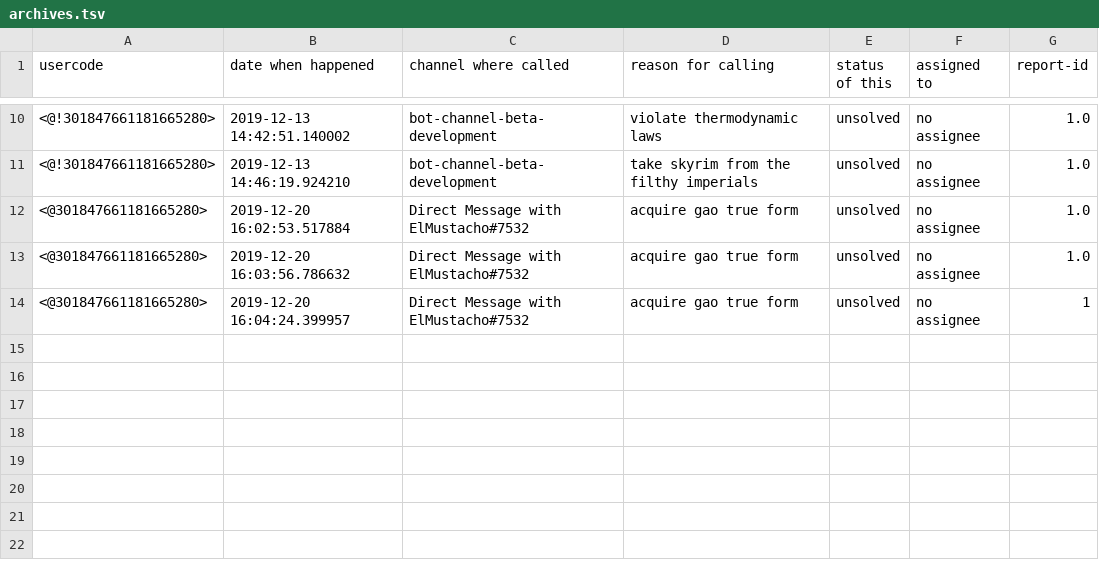
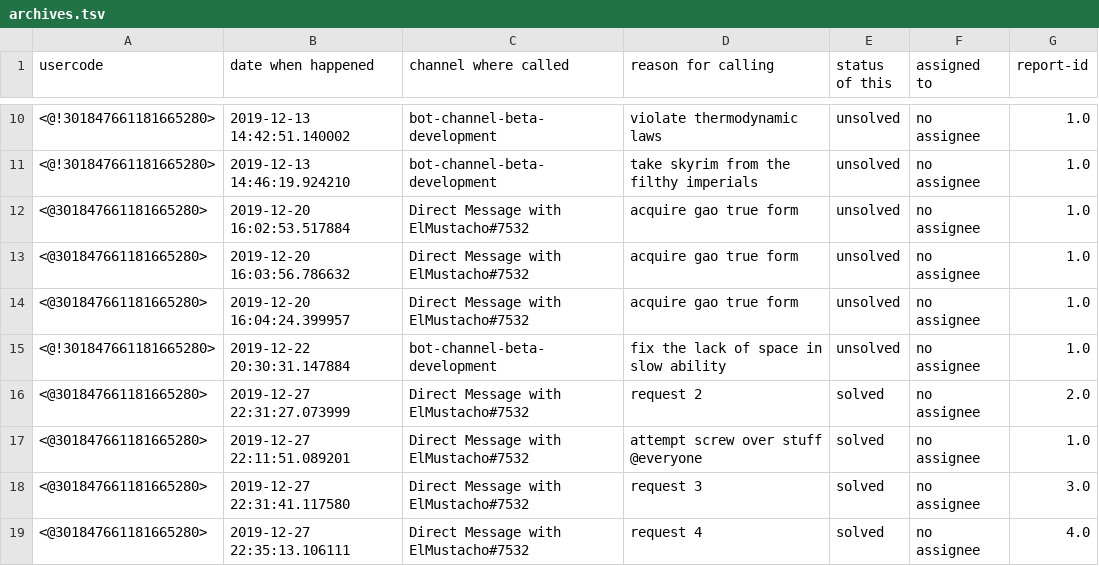
Before and after one commit to ElMustacho/catbot-v1.1, a TSV file: archives.tsv, drawn as a sheet; only a part is shown, gaps mark what is left out.

Commit message:
fixed bugs, solving a report can fail, it tells wrong units, fixed some spacing

```diff
--- a/archives.tsv
+++ b/archives.tsv
@@ -13,2 +13,7 @@ usercode	date when happened	channel where called	reason for calling	status of th
 <@301847661181665280>	2019-12-20 16:03:56.786632	Direct Message with ElMustacho#7532	 acquire gao true form	unsolved	no assignee	1.0
-<@301847661181665280>	2019-12-20 16:04:24.399957	Direct Message with ElMustacho#7532	 acquire gao true form	unsolved	no assignee	1
+<@301847661181665280>	2019-12-20 16:04:24.399957	Direct Message with ElMustacho#7532	 acquire gao true form	unsolved	no assignee	1.0
+<@!301847661181665280>	2019-12-22 20:30:31.147884	bot-channel-beta-development	 fix the lack of space in slow ability	unsolved	no assignee	1.0
+<@301847661181665280>	2019-12-27 22:31:27.073999	Direct Message with ElMustacho#7532	 request 2	solved	no assignee	2.0
+<@301847661181665280>	2019-12-27 22:11:51.089201	Direct Message with ElMustacho#7532	 attempt screw over stuff @everyone	solved	no assignee	1.0
+<@301847661181665280>	2019-12-27 22:31:41.117580	Direct Message with ElMustacho#7532	 request 3	solved	no assignee	3.0
+<@301847661181665280>	2019-12-27 22:35:13.106111	Direct Message with ElMustacho#7532	 request 4	solved	no assignee	4.0
```
Also changed, not shown: 3 other files.
